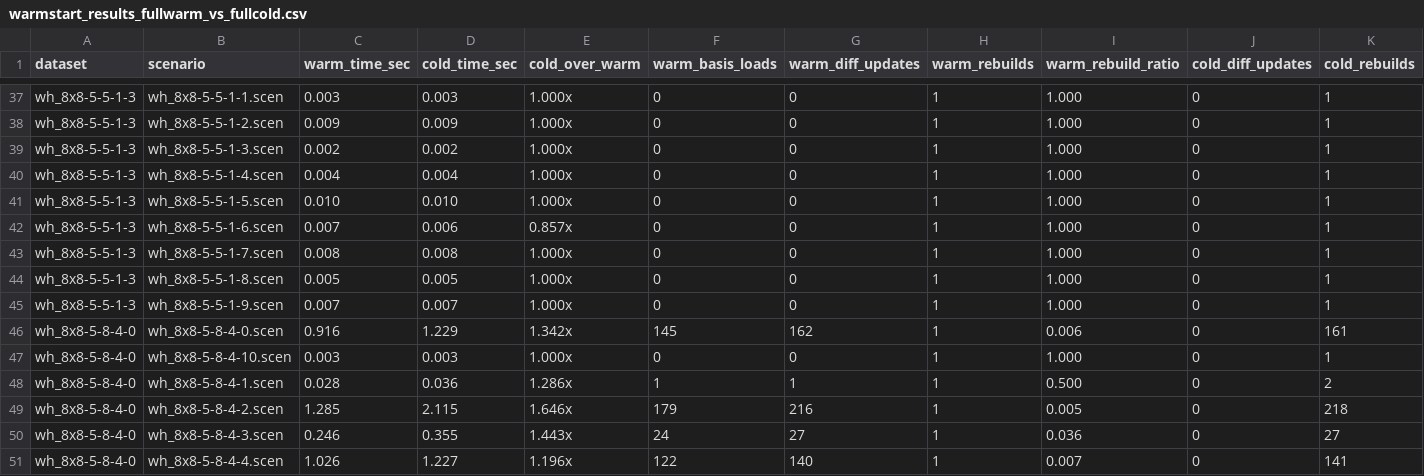
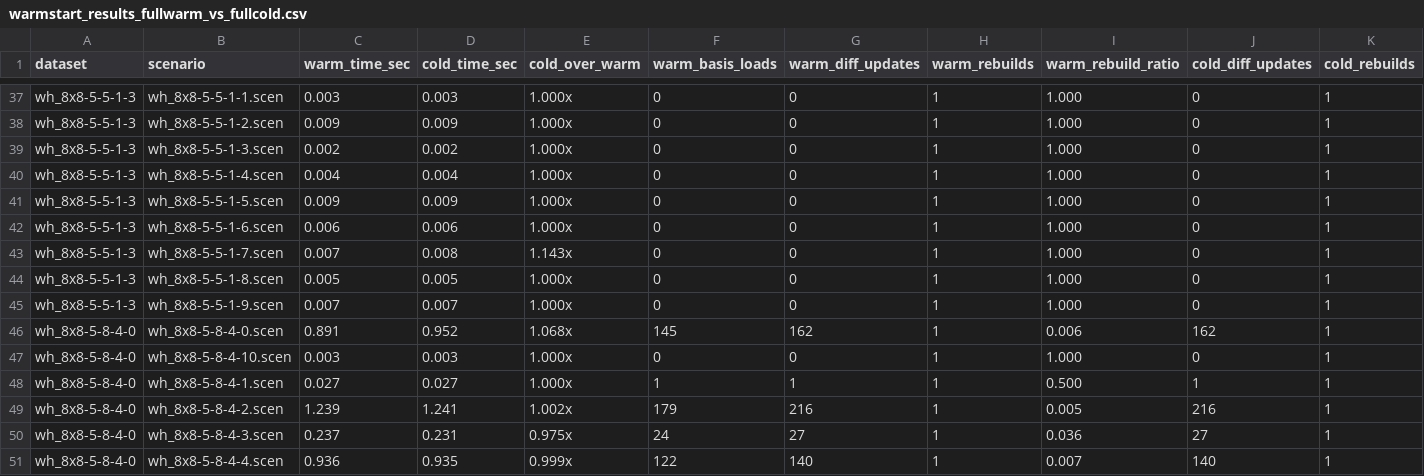
Before and after one commit to amitberman/wh-rearrangement-CPLEX, a CSV file: warmstart_results_fullwarm_vs_fullcold.csv, drawn as a sheet; only a part is shown, gaps mark what is left out; the diff covers the shown part only.

```diff
--- a/warmstart_results_fullwarm_vs_fullcold.csv
+++ b/warmstart_results_fullwarm_vs_fullcold.csv
@@ -40,12 +40,12 @@ wh_8x8-5-5-1-3,wh_8x8-5-5-1-3.scen,0.002,0.002,1.000x,0,0,1,1.000,0,1
 wh_8x8-5-5-1-3,wh_8x8-5-5-1-4.scen,0.004,0.004,1.000x,0,0,1,1.000,0,1
-wh_8x8-5-5-1-3,wh_8x8-5-5-1-5.scen,0.010,0.010,1.000x,0,0,1,1.000,0,1
-wh_8x8-5-5-1-3,wh_8x8-5-5-1-6.scen,0.007,0.006,0.857x,0,0,1,1.000,0,1
-wh_8x8-5-5-1-3,wh_8x8-5-5-1-7.scen,0.008,0.008,1.000x,0,0,1,1.000,0,1
+wh_8x8-5-5-1-3,wh_8x8-5-5-1-5.scen,0.009,0.009,1.000x,0,0,1,1.000,0,1
+wh_8x8-5-5-1-3,wh_8x8-5-5-1-6.scen,0.006,0.006,1.000x,0,0,1,1.000,0,1
+wh_8x8-5-5-1-3,wh_8x8-5-5-1-7.scen,0.007,0.008,1.143x,0,0,1,1.000,0,1
 wh_8x8-5-5-1-3,wh_8x8-5-5-1-8.scen,0.005,0.005,1.000x,0,0,1,1.000,0,1
 wh_8x8-5-5-1-3,wh_8x8-5-5-1-9.scen,0.007,0.007,1.000x,0,0,1,1.000,0,1
-wh_8x8-5-8-4-0,wh_8x8-5-8-4-0.scen,0.916,1.229,1.342x,145,162,1,0.006,0,161
+wh_8x8-5-8-4-0,wh_8x8-5-8-4-0.scen,0.891,0.952,1.068x,145,162,1,0.006,162,1
 wh_8x8-5-8-4-0,wh_8x8-5-8-4-10.scen,0.003,0.003,1.000x,0,0,1,1.000,0,1
-wh_8x8-5-8-4-0,wh_8x8-5-8-4-1.scen,0.028,0.036,1.286x,1,1,1,0.500,0,2
-wh_8x8-5-8-4-0,wh_8x8-5-8-4-2.scen,1.285,2.115,1.646x,179,216,1,0.005,0,218
-wh_8x8-5-8-4-0,wh_8x8-5-8-4-3.scen,0.246,0.355,1.443x,24,27,1,0.036,0,27
-wh_8x8-5-8-4-0,wh_8x8-5-8-4-4.scen,1.026,1.227,1.196x,122,140,1,0.007,0,141
+wh_8x8-5-8-4-0,wh_8x8-5-8-4-1.scen,0.027,0.027,1.000x,1,1,1,0.500,1,1
+wh_8x8-5-8-4-0,wh_8x8-5-8-4-2.scen,1.239,1.241,1.002x,179,216,1,0.005,216,1
+wh_8x8-5-8-4-0,wh_8x8-5-8-4-3.scen,0.237,0.231,0.975x,24,27,1,0.036,27,1
+wh_8x8-5-8-4-0,wh_8x8-5-8-4-4.scen,0.936,0.935,0.999x,122,140,1,0.007,140,1
```
Also changed, not shown: 122 edited cells elsewhere in this file, results.csv, 3 other files.
